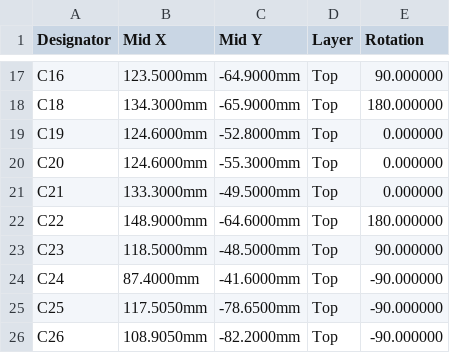
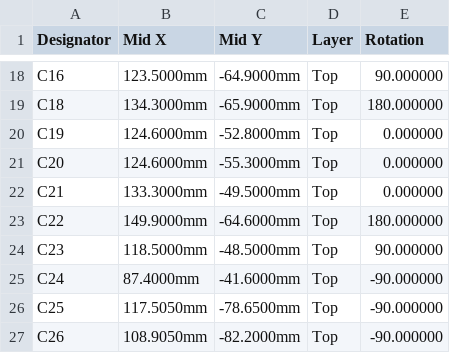
Before and after one commit to papparazzi/brineomatic, a CSV file: rev-d-12v/mfg/CPL-rev_d.csv, drawn as a sheet; only a part is shown, gaps mark what is left out; the diff covers the shown part only.

```diff
--- a/rev-d-12v/mfg/CPL-rev_d.csv
+++ b/rev-d-12v/mfg/CPL-rev_d.csv
@@ -21,3 +22,3 @@ C20,124.6000mm,-55.3000mm,Top,0.000000
 C21,133.3000mm,-49.5000mm,Top,0.000000
-C22,148.9000mm,-64.6000mm,Top,180.000000
+C22,149.9000mm,-64.6000mm,Top,180.000000
 C23,118.5000mm,-48.5000mm,Top,90.000000
```
Also changed, not shown: 9 added rows and 6 edited cells elsewhere in this file, rev-d-12v/mfg/BOM-rev_d.csv, rev-d-12v/mfg/BOM-rev_d_with_plugs.csv, 26 other files.
